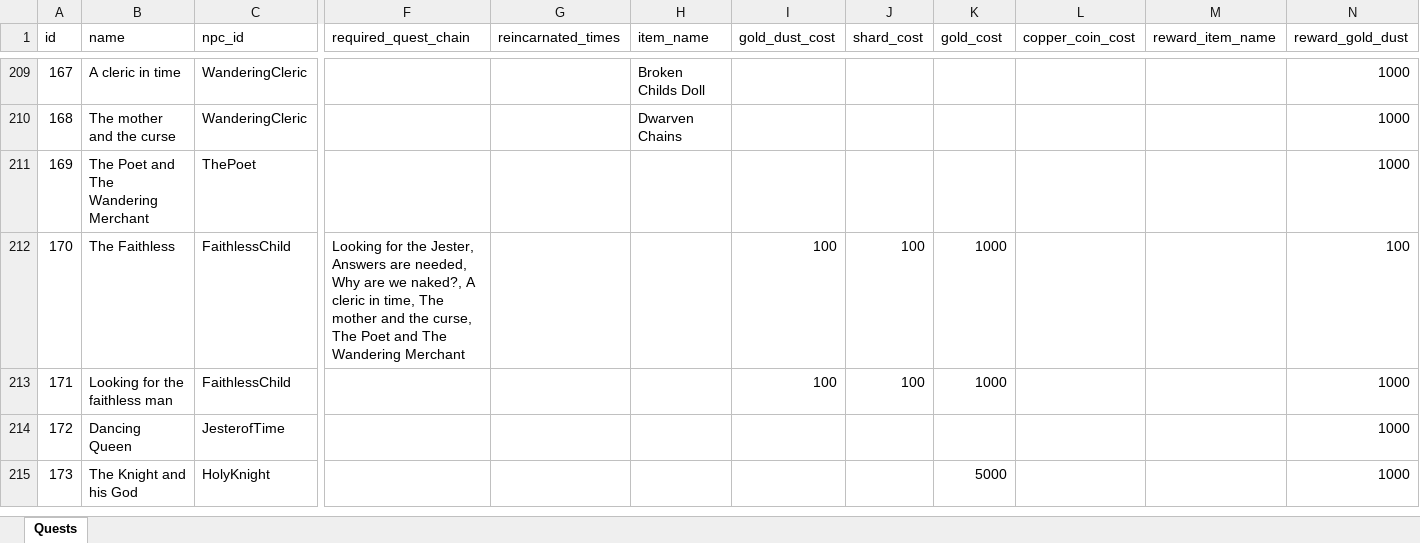
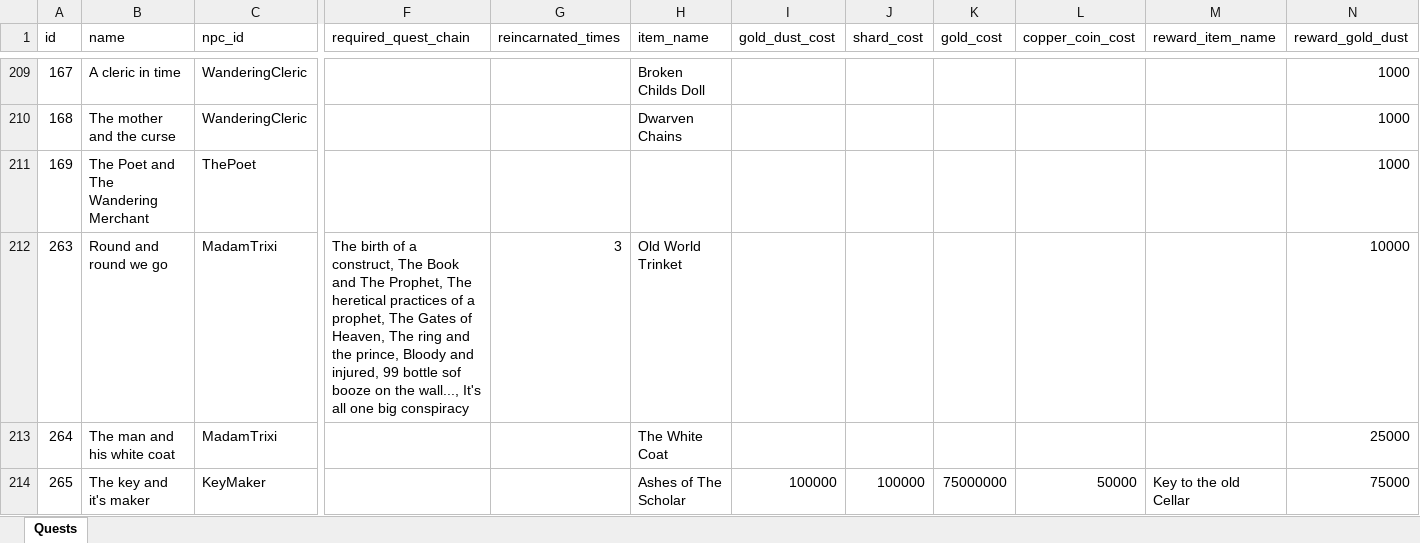
Before and after one commit to AdamKyle/flare, an Excel workbook: resources/data-imports/Quests/quests.xlsx, sheet Quests, drawn as a sheet; only a part is shown, gaps mark what is left out; the shorter side is filled out with more unchanged rows; values as stored, in another font and other column widths than the file's, no borders; rows hold the shown columns only; the diff covers the shown part only; the diff names each change by its address in the sheet, - before the commit and + after, or states it on an @@ line.

Commit message:
Updated information, quests, monsters, npcs and locations

```diff
--- a/resources/data-imports/Quests/quests.xlsx (sheet Quests)
+++ b/resources/data-imports/Quests/quests.xlsx (sheet Quests)
+row 212: 263 | Round and round we go | MadamTrixi | The birth of a construct, The Book and The Prophet, The heretical practices of a prophet, The Gates of Heaven, The ring and the prince, Bloody and injured, 99 bottle sof booze on the wall..., It's all one big conspiracy | 3 | Old World Trinket |  |  |  |  |  | 10000
+row 213: 264 | The man and his white coat | MadamTrixi |  |  | The White Coat |  |  |  |  |  | 25000
+row 214: 265 | The key and it's maker | KeyMaker |  |  | Ashes of The Scholar | 100000 | 100000 | 75000000 | 50000 | Key to the old Cellar | 75000
```
Also changed, not shown: 6 added rows elsewhere in this sheet, resources/data-imports/Items/quest-items.xlsx, resources/data-imports/Locations/locations.xlsx, 6 other files.
